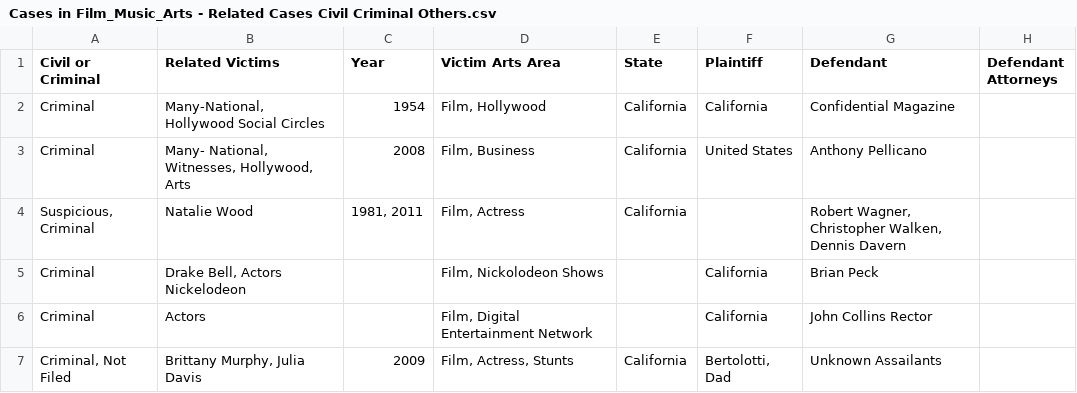
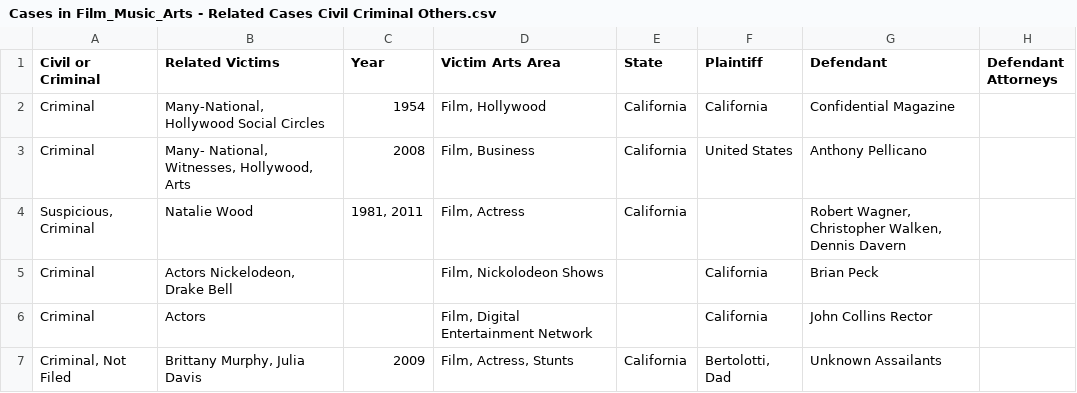
Before and after one commit to RescueSocial/Victims_Cases_Film-Music-Arts, a CSV file: Cases in Film_Music_Arts - Related Cases Civil Criminal Others.csv, drawn as a sheet; only a part is shown; the diff names each change by its address in the sheet, - before the commit and + after, or states it on an @@ line.

Commit message:
Cases in Film, Music, Arts - Related Cases, Civil, Criminal, Others

```diff
--- a/Cases in Film_Music_Arts - Related Cases Civil Criminal Others.csv
+++ b/Cases in Film_Music_Arts - Related Cases Civil Criminal Others.csv
-B5 (Related Victims): Drake Bell, Actors Nickelodeon
+B5 (Related Victims): Actors Nickelodeon, Drake Bell
```
